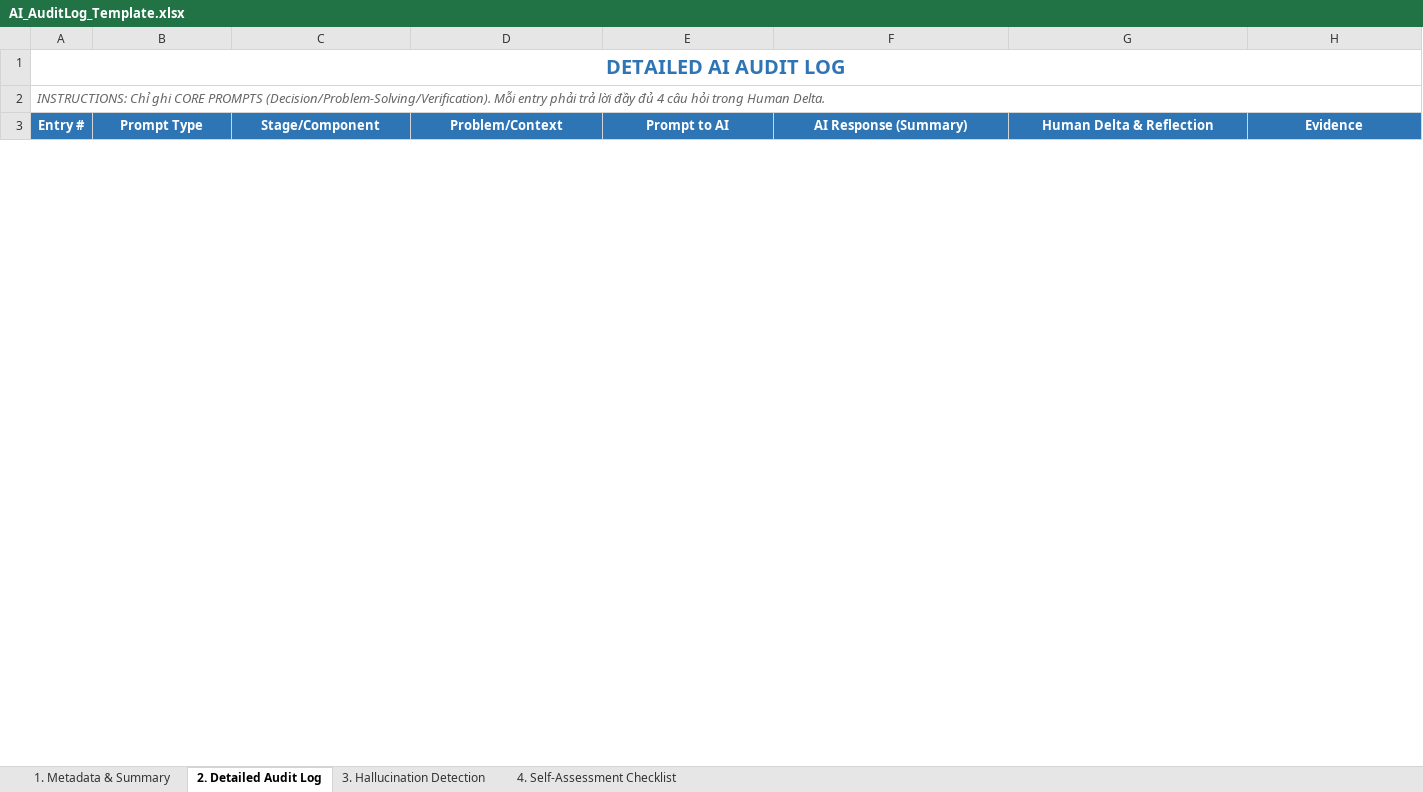
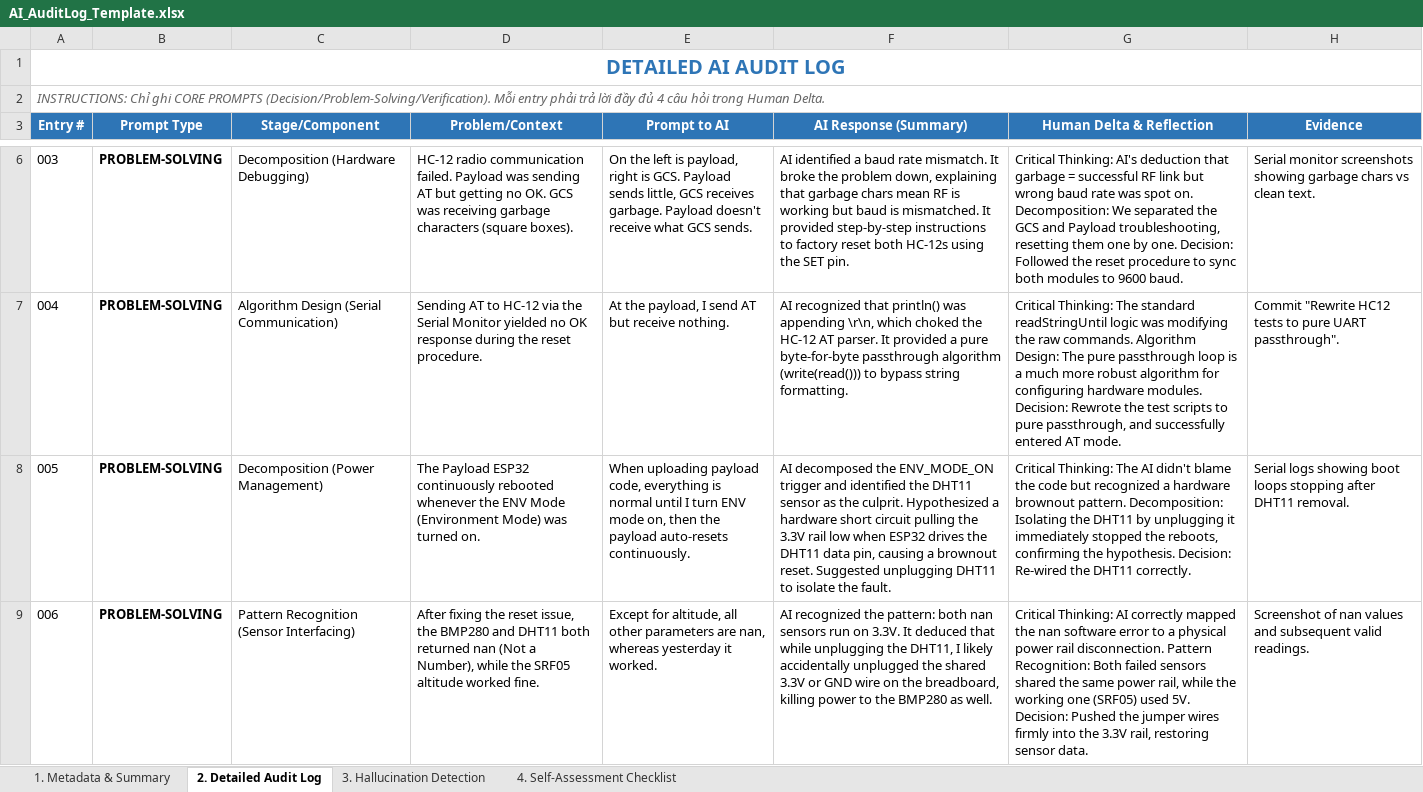
Before and after one commit to Chan-Dong-Kiu/Environmental-Monitoring-Drone-Based, an Excel workbook: AI_AuditLog_Template.xlsx, sheet 2. Detailed Audit Log, drawn as a sheet; only a part is shown, gaps mark what is left out; values as stored, in another font and other column widths than the file's, no borders; the diff covers the shown part only; the diff names each change by its address in the sheet, - before the commit and + after, or states it on an @@ line.

```diff
--- a/AI_AuditLog_Template.xlsx (sheet 2. Detailed Audit Log)
+++ b/AI_AuditLog_Template.xlsx (sheet 2. Detailed Audit Log)
+row 6: 003 | PROBLEM-SOLVING | Decomposition (Hardware Debugging) | HC-12 radio communication failed. Payload was sending AT but getting no OK. GCS was receiving garbage characters (square boxes). | On the left is payload, right is GCS. Payload sends little, GCS receives garbage. Payload doesn't receive what GCS sends. | AI identified a baud rate mismatch. It broke the problem down, explaining that garbage chars mean RF is working but baud is mismatched. It provided step-by-step instructions to factory reset both HC-12s using the SET pin. | Critical Thinking: AI's deduction that garbage = successful RF link but wrong baud rate was spot on. Decomposition: We separated the GCS and Payload troubleshooting, resetting them one by one. Decision: Followed the reset procedure to sync both modules to 9600 baud. | Serial monitor screenshots showing garbage chars vs clean text.
+row 7: 004 | PROBLEM-SOLVING | Algorithm Design (Serial Communication) | Sending AT to HC-12 via the Serial Monitor yielded no OK response during the reset procedure. | At the payload, I send AT but receive nothing. | AI recognized that println() was appending \r\n, which choked the HC-12 AT parser. It provided a pure byte-for-byte passthrough algorithm (write(read())) to bypass string formatting. | Critical Thinking: The standard readStringUntil logic was modifying the raw commands. Algorithm Design: The pure passthrough loop is a much more robust algorithm for configuring hardware modules. Decision: Rewrote the test scripts to pure passthrough, and successfully entered AT mode. | Commit "Rewrite HC12 tests to pure UART passthrough".
+row 8: 005 | PROBLEM-SOLVING | Decomposition (Power Management) | The Payload ESP32 continuously rebooted whenever the ENV Mode (Environment Mode) was turned on. | When uploading payload code, everything is normal until I turn ENV mode on, then the payload auto-resets continuously. | AI decomposed the ENV_MODE_ON trigger and identified the DHT11 sensor as the culprit. Hypothesized a hardware short circuit pulling the 3.3V rail low when ESP32 drives the DHT11 data pin, causing a brownout reset. Suggested unplugging DHT11 to isolate the fault. | Critical Thinking: The AI didn't blame the code but recognized a hardware brownout pattern. Decomposition: Isolating the DHT11 by unplugging it immediately stopped the reboots, confirming the hypothesis. Decision: Re-wired the DHT11 correctly. | Serial logs showing boot loops stopping after DHT11 removal.
+row 9: 006 | PROBLEM-SOLVING | Pattern Recognition (Sensor Interfacing) | After fixing the reset issue, the BMP280 and DHT11 both returned nan (Not a Number), while the SRF05 altitude worked fine. | Except for altitude, all other parameters are nan, whereas yesterday it worked. | AI recognized the pattern: both nan sensors run on 3.3V. It deduced that while unplugging the DHT11, I likely accidentally unplugged the shared 3.3V or GND wire on the breadboard, killing power to the BMP280 as well. | Critical Thinking: AI correctly mapped the nan software error to a physical power rail disconnection. Pattern Recognition: Both failed sensors shared the same power rail, while the working one (SRF05) used 5V. Decision: Pushed the jumper wires firmly into the 3.3V rail, restoring sensor data. | Screenshot of nan values and subsequent valid readings.
```
Also changed, not shown: 6 added rows and 6 removed rows elsewhere in this sheet, sheet 3. Hallucination Detection, sheet 1. Metadata & Summary, sheet 4. Self-Assessment Checklist, AI_AuditLog.xlsx, 5 other files.
